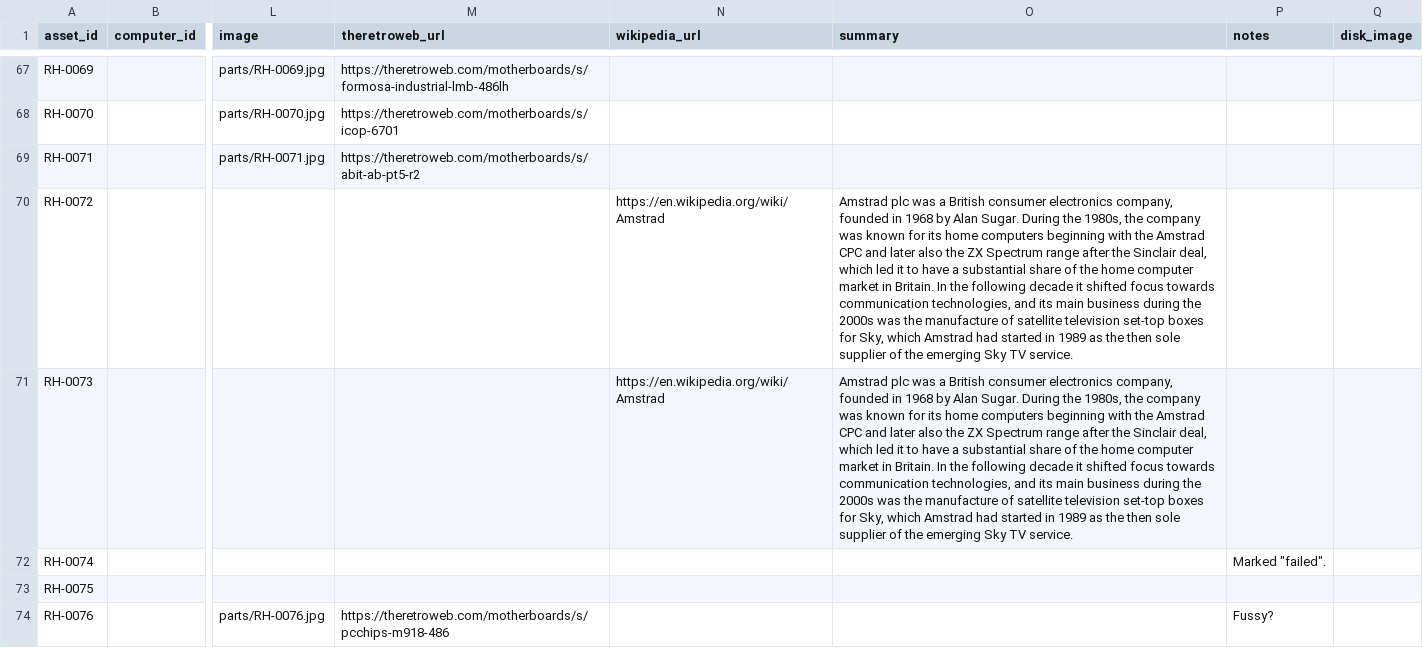
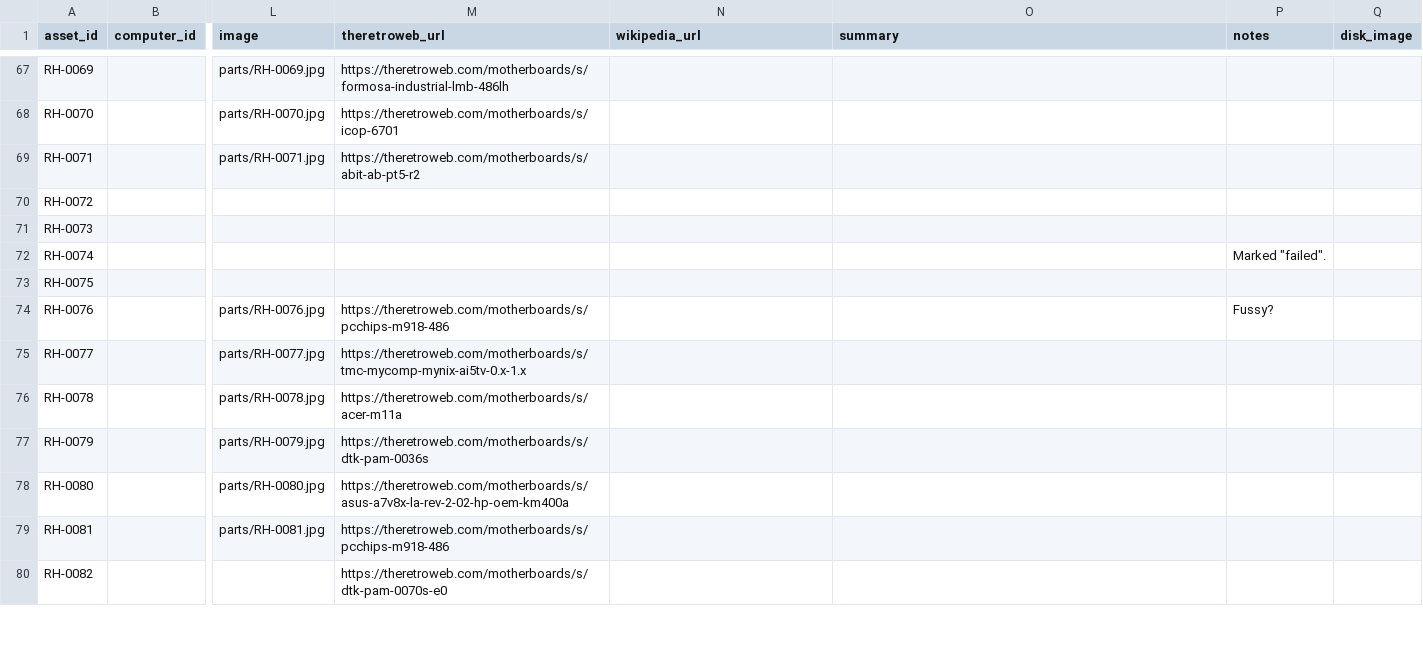
Before and after one commit to hmerrett/retro-hardware-database, a CSV file: data/parts.csv, drawn as a sheet; only a part is shown, gaps mark what is left out; the shorter side is filled out with more unchanged rows; the diff names each change by its address in the sheet, - before the commit and + after, or states it on an @@ line.

Commit message:
Clear mismatched Amstrad-company enrichment on RH-0072/0073 (kept board data)

```diff
--- a/data/parts.csv
+++ b/data/parts.csv
-N70:N71 (wikipedia_url): https://en.wikipedia.org/wiki/Amstrad
+N70:N71 (wikipedia_url): (empty)
-O70:O71 (summary): Amstrad plc was a British consumer electronics company, founded in 1968 by Alan Sugar. During the 1980s, the company was known for its home computers beginning with the Amstrad CPC and later also the ZX Spectrum range after the Sinclair deal, which led it to have a substantial share of the home computer market in Britain. In the following decade it shifted focus towards communication technologies, and its main business during the 2000s was the manufacture of satellite television set-top boxes for Sky, which Amstrad had started in 1989 as the then sole supplier of the emerging Sky TV service.
+O70:O71 (summary): (empty)
```
